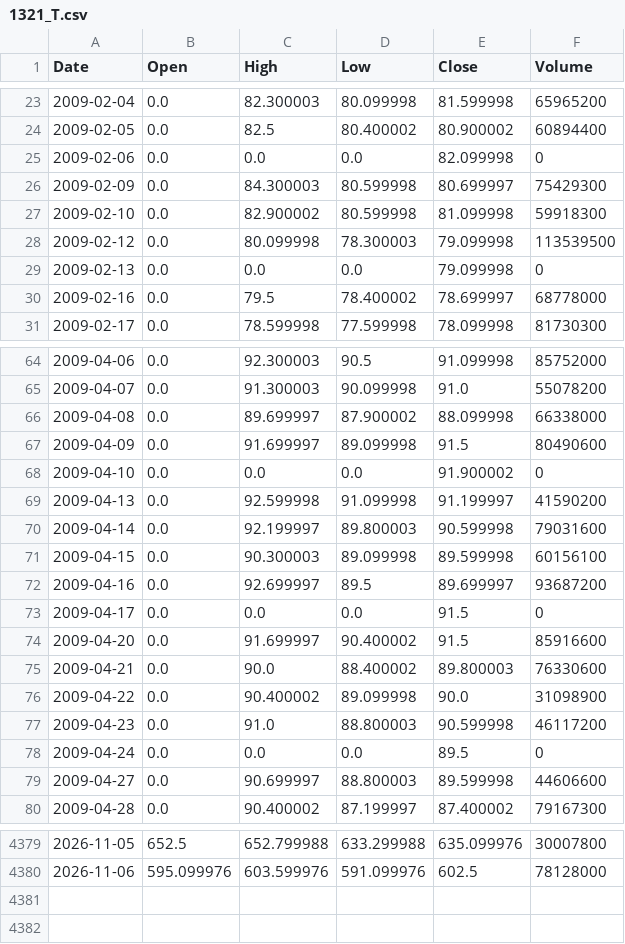
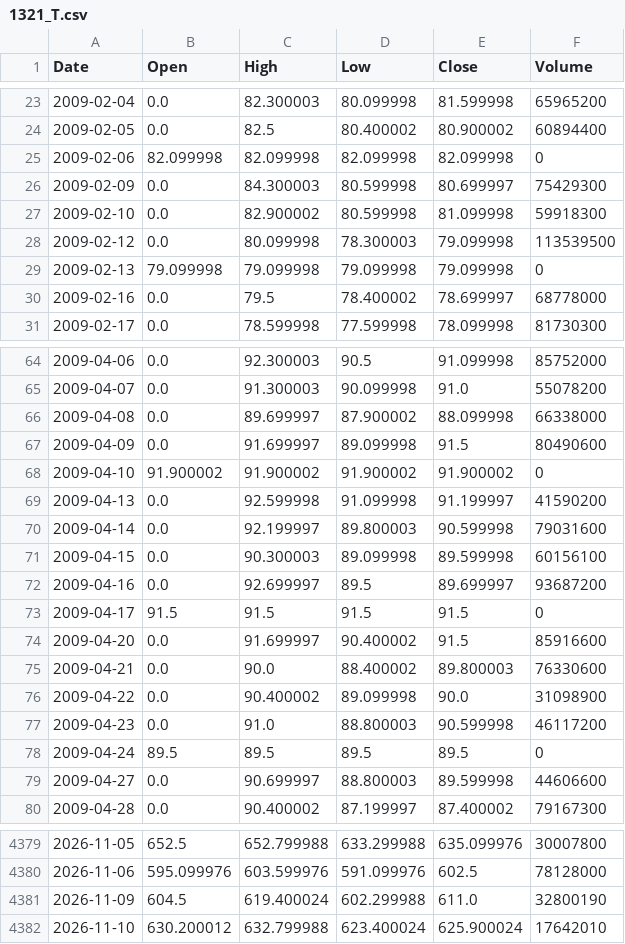
Before and after one commit to flytothejy/market-data, a CSV file: data/1321_T.csv, drawn as a sheet; only a part is shown, gaps mark what is left out; the diff covers the shown part only.

```diff
--- a/data/1321_T.csv
+++ b/data/1321_T.csv
@@ -24,3 +24,3 @@ Date,Open,High,Low,Close,Volume
 2009-02-05,0.0,82.5,80.400002,80.900002,60894400
-2009-02-06,0.0,0.0,0.0,82.099998,0
+2009-02-06,82.099998,82.099998,82.099998,82.099998,0
 2009-02-09,0.0,84.300003,80.599998,80.699997,75429300
@@ -28,3 +28,3 @@ Date,Open,High,Low,Close,Volume
 2009-02-12,0.0,80.099998,78.300003,79.099998,113539500
-2009-02-13,0.0,0.0,0.0,79.099998,0
+2009-02-13,79.099998,79.099998,79.099998,79.099998,0
 2009-02-16,0.0,79.5,78.400002,78.699997,68778000
@@ -67,3 +67,3 @@ Date,Open,High,Low,Close,Volume
 2009-04-09,0.0,91.699997,89.099998,91.5,80490600
-2009-04-10,0.0,0.0,0.0,91.900002,0
+2009-04-10,91.900002,91.900002,91.900002,91.900002,0
 2009-04-13,0.0,92.599998,91.099998,91.199997,41590200
@@ -72,3 +72,3 @@ Date,Open,High,Low,Close,Volume
 2009-04-16,0.0,92.699997,89.5,89.699997,93687200
-2009-04-17,0.0,0.0,0.0,91.5,0
+2009-04-17,91.5,91.5,91.5,91.5,0
 2009-04-20,0.0,91.699997,90.400002,91.5,85916600
@@ -77,3 +77,3 @@ Date,Open,High,Low,Close,Volume
 2009-04-23,0.0,91.0,88.800003,90.599998,46117200
-2009-04-24,0.0,0.0,0.0,89.5,0
+2009-04-24,89.5,89.5,89.5,89.5,0
 2009-04-27,0.0,90.699997,88.800003,89.599998,44606600
@@ -4380 +4380,3 @@ Date,Open,High,Low,Close,Volume
 2026-11-06,595.099976,603.599976,591.099976,602.5,78128000
+2026-11-09,604.5,619.400024,602.299988,611.0,32800190
+2026-11-10,630.200012,632.799988,623.400024,625.900024,17642010
```
Also changed, not shown: 15 edited cells elsewhere in this file, data/HSI.csv, data/KQ11.csv, 53 other files.
